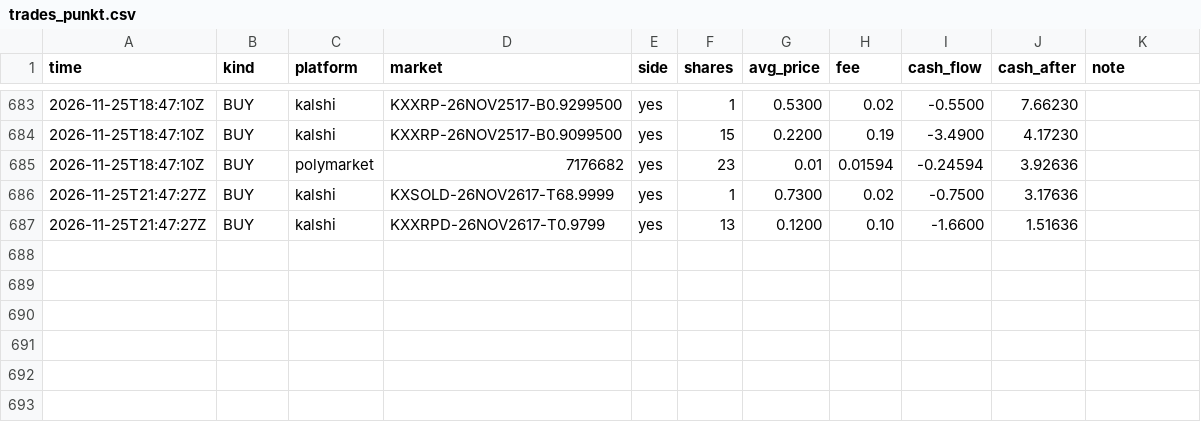
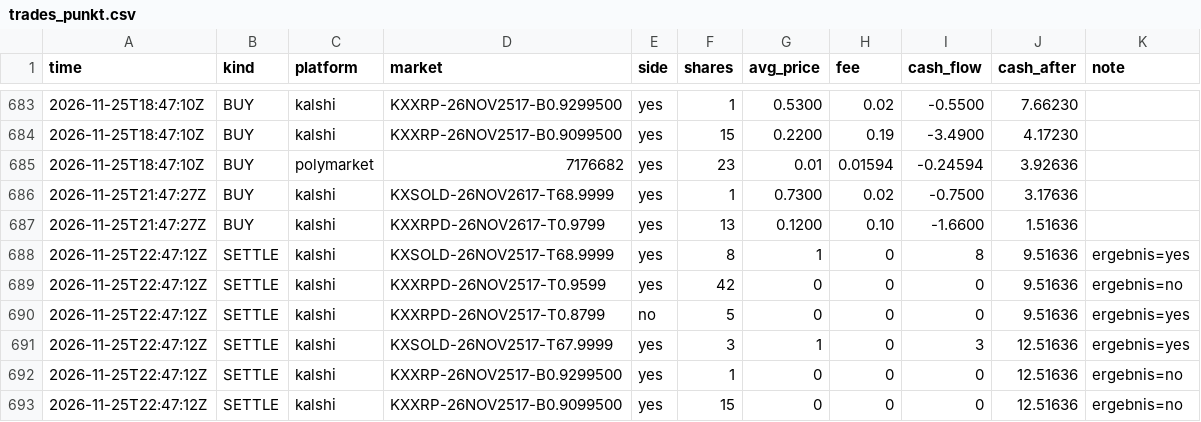
Before and after one commit to rouvenwieland/wahrscheinlichkeits-scanner-public, a CSV file: data/trades_punkt.csv, drawn as a sheet; only a part is shown, gaps mark what is left out; the diff names each change by its address in the sheet, - before the commit and + after, or states it on an @@ line.

```diff
--- a/data/trades_punkt.csv
+++ b/data/trades_punkt.csv
+row 688: 2026-11-25T22:47:12Z | SETTLE | kalshi | KXSOLD-26NOV2517-T68.9999 | yes | 8 | 1 | 0 | 8 | 9.51636 | ergebnis=yes
+row 689: 2026-11-25T22:47:12Z | SETTLE | kalshi | KXXRPD-26NOV2517-T0.9599 | yes | 42 | 0 | 0 | 0 | 9.51636 | ergebnis=no
+row 690: 2026-11-25T22:47:12Z | SETTLE | kalshi | KXXRPD-26NOV2517-T0.8799 | no | 5 | 0 | 0 | 0 | 9.51636 | ergebnis=yes
+row 691: 2026-11-25T22:47:12Z | SETTLE | kalshi | KXSOLD-26NOV2517-T67.9999 | yes | 3 | 1 | 0 | 3 | 12.51636 | ergebnis=yes
+row 692: 2026-11-25T22:47:12Z | SETTLE | kalshi | KXXRP-26NOV2517-B0.9299500 | yes | 1 | 0 | 0 | 0 | 12.51636 | ergebnis=no
+row 693: 2026-11-25T22:47:12Z | SETTLE | kalshi | KXXRP-26NOV2517-B0.9099500 | yes | 15 | 0 | 0 | 0 | 12.51636 | ergebnis=no
```
Also changed, not shown: data/berichte/verlauf.csv, data/trades_modell_roh_10k.csv, 14 other files.
